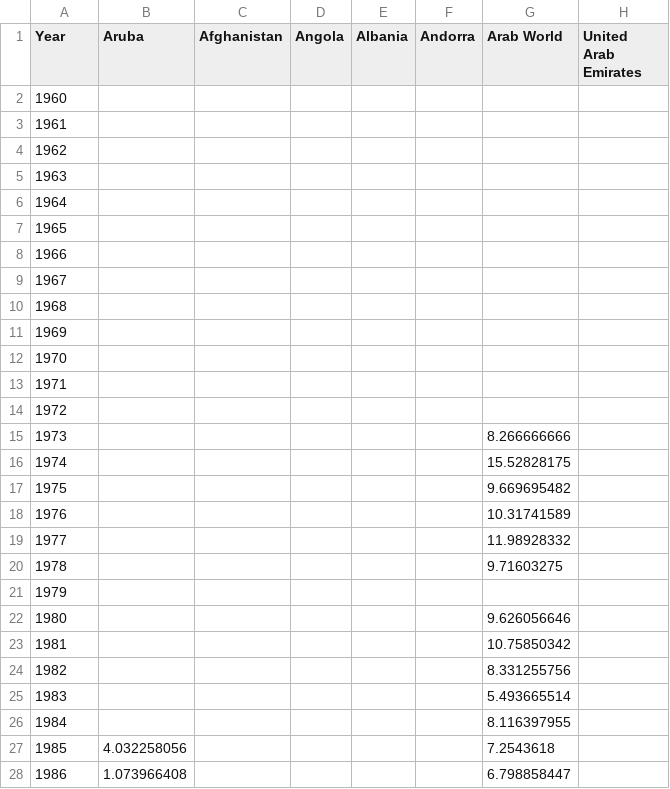
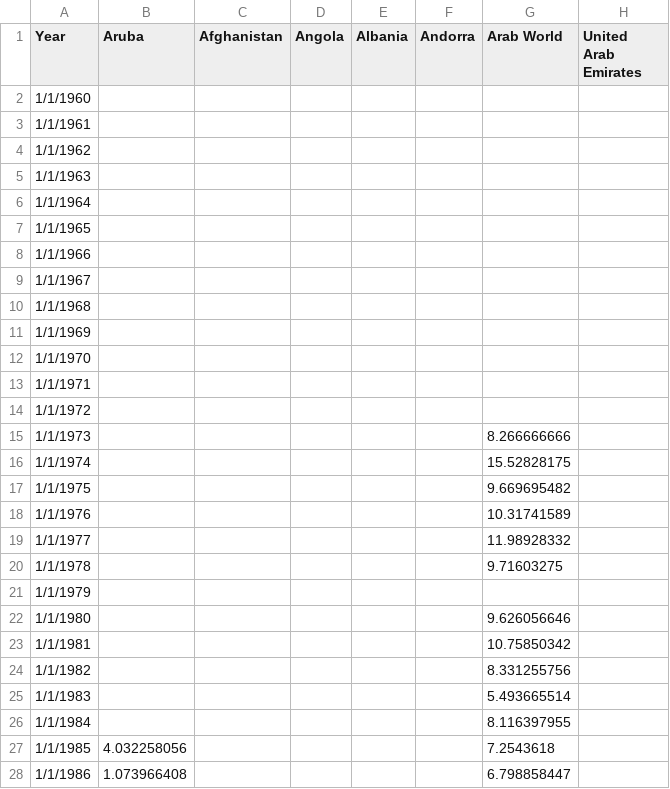
Before and after one commit to jonferrin/Econometrics---Group, a CSV file: Inflation_oil2.csv, drawn as a sheet; only a part is shown; the diff covers the shown part only; the diff names each change by its address in the sheet, - before the commit and + after, or states it on an @@ line.

Commit message:
Filtered for Africa - CPI & Inflation

```diff
--- a/Inflation_oil2.csv
+++ b/Inflation_oil2.csv
-A2 (Year): 1960
+A2 (Year): 1/1/1960
-A3 (Year): 1961
+A3 (Year): 1/1/1961
-A4 (Year): 1962
+A4 (Year): 1/1/1962
-A5 (Year): 1963
+A5 (Year): 1/1/1963
-A6 (Year): 1964
+A6 (Year): 1/1/1964
-A7 (Year): 1965
+A7 (Year): 1/1/1965
-A8 (Year): 1966
+A8 (Year): 1/1/1966
-A9 (Year): 1967
+A9 (Year): 1/1/1967
-A10 (Year): 1968
+A10 (Year): 1/1/1968
-A11 (Year): 1969
+A11 (Year): 1/1/1969
-A12 (Year): 1970
+A12 (Year): 1/1/1970
-A13 (Year): 1971
+A13 (Year): 1/1/1971
-A14 (Year): 1972
+A14 (Year): 1/1/1972
-A15 (Year): 1973
+A15 (Year): 1/1/1973
-A16 (Year): 1974
+A16 (Year): 1/1/1974
-A17 (Year): 1975
+A17 (Year): 1/1/1975
-A18 (Year): 1976
+A18 (Year): 1/1/1976
-A19 (Year): 1977
+A19 (Year): 1/1/1977
-A20 (Year): 1978
+A20 (Year): 1/1/1978
-A21 (Year): 1979
+A21 (Year): 1/1/1979
-A22 (Year): 1980
+A22 (Year): 1/1/1980
-A23 (Year): 1981
+A23 (Year): 1/1/1981
-A24 (Year): 1982
+A24 (Year): 1/1/1982
-A25 (Year): 1983
+A25 (Year): 1/1/1983
-A26 (Year): 1984
+A26 (Year): 1/1/1984
-A27 (Year): 1985
+A27 (Year): 1/1/1985
-A28 (Year): 1986
+A28 (Year): 1/1/1986
```
Also changed, not shown: 33 edited cells elsewhere in this file, 4 other files.
